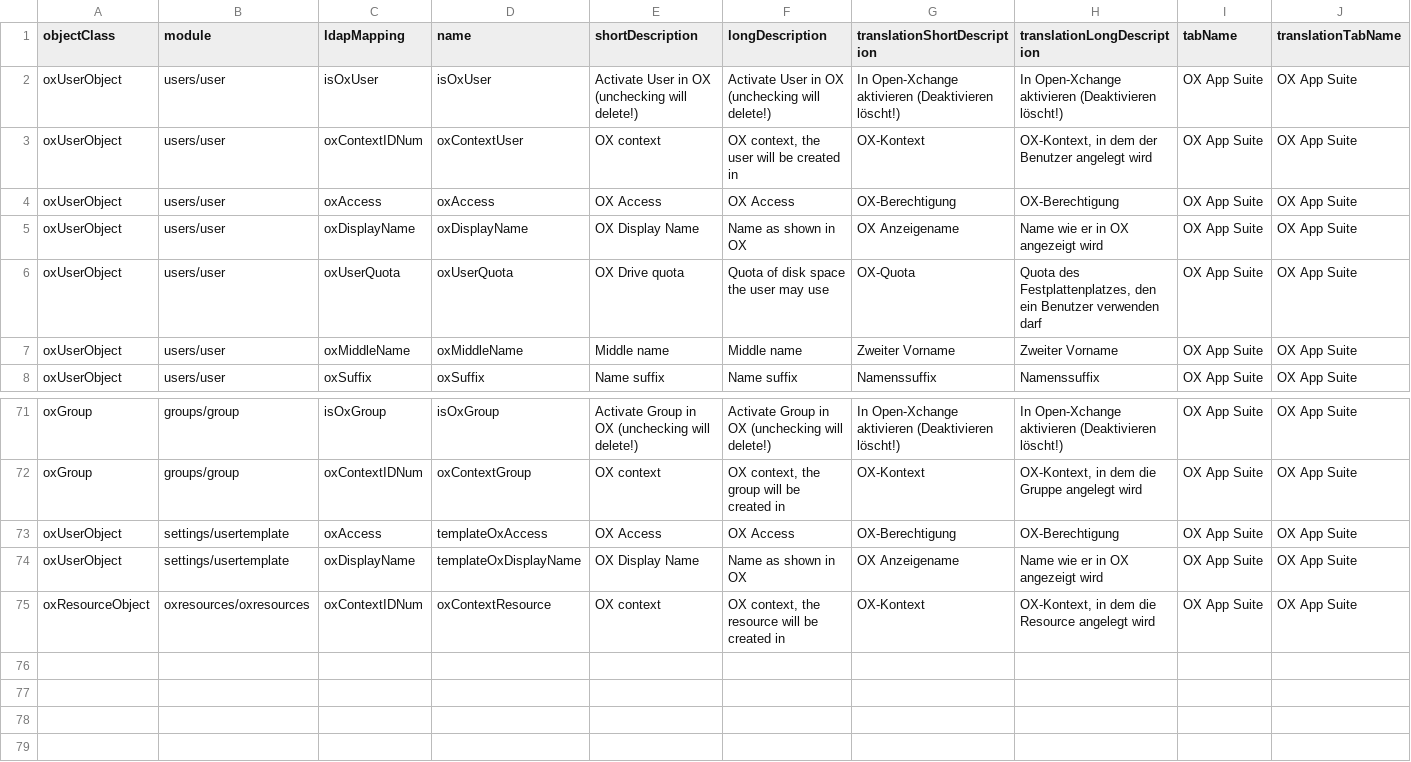
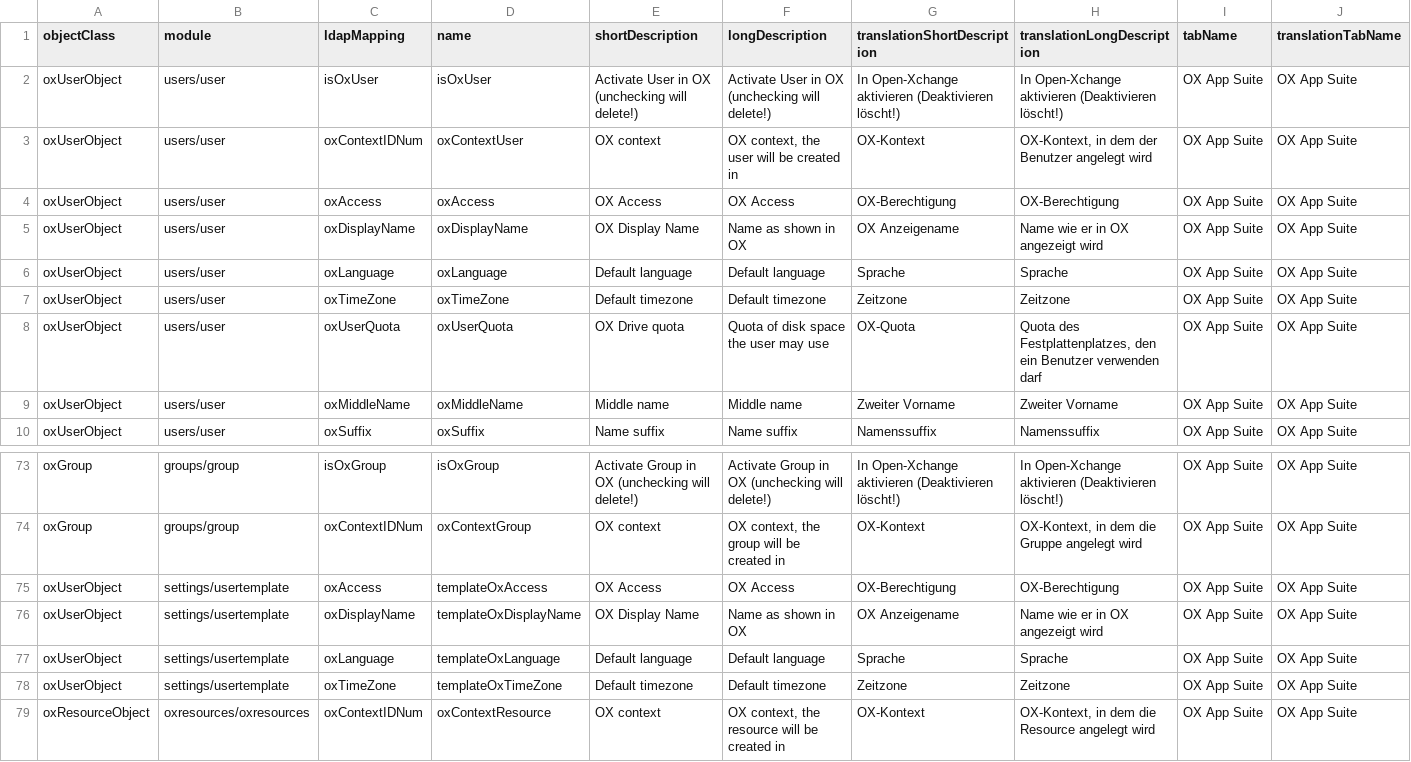
Before and after one commit to univention/ox-connector, a CSV file: share/attrlist.csv, drawn as a sheet; only a part is shown, gaps mark what is left out; rows hold the shown columns only; the diff names each change by its address in the sheet, - before the commit and + after, or states it on an @@ line.

Commit message:
Revert "Remove oxLanguage and oxTimeZone extended attributes"
This reverts commit b773c19b217762a1198fedc08d991229d30206d9.

```diff
--- a/share/attrlist.csv
+++ b/share/attrlist.csv
+row 6: oxUserObject | users/user | oxLanguage | oxLanguage | Default language | Default language | Sprache | Sprache | OX App Suite | OX App Suite
+row 7: oxUserObject | users/user | oxTimeZone | oxTimeZone | Default timezone | Default timezone | Zeitzone | Zeitzone | OX App Suite | OX App Suite
+row 77: oxUserObject | settings/usertemplate | oxLanguage | templateOxLanguage | Default language | Default language | Sprache | Sprache | OX App Suite | OX App Suite
+row 78: oxUserObject | settings/usertemplate | oxTimeZone | templateOxTimeZone | Default timezone | Default timezone | Zeitzone | Zeitzone | OX App Suite | OX App Suite
```
Also changed, not shown: 3 other files.
